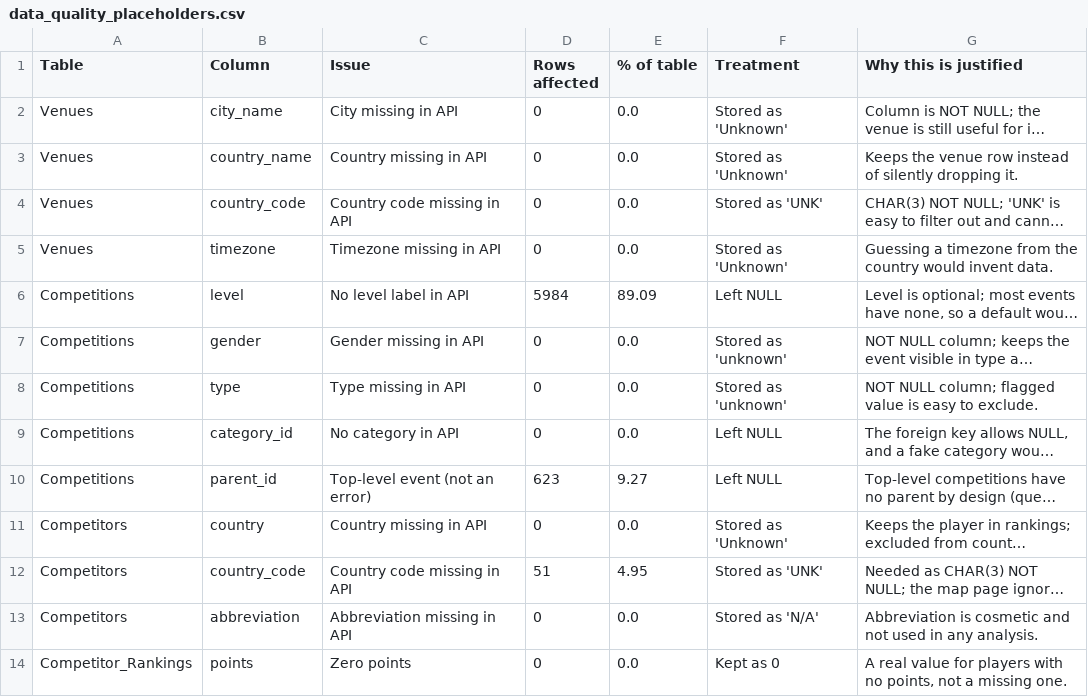
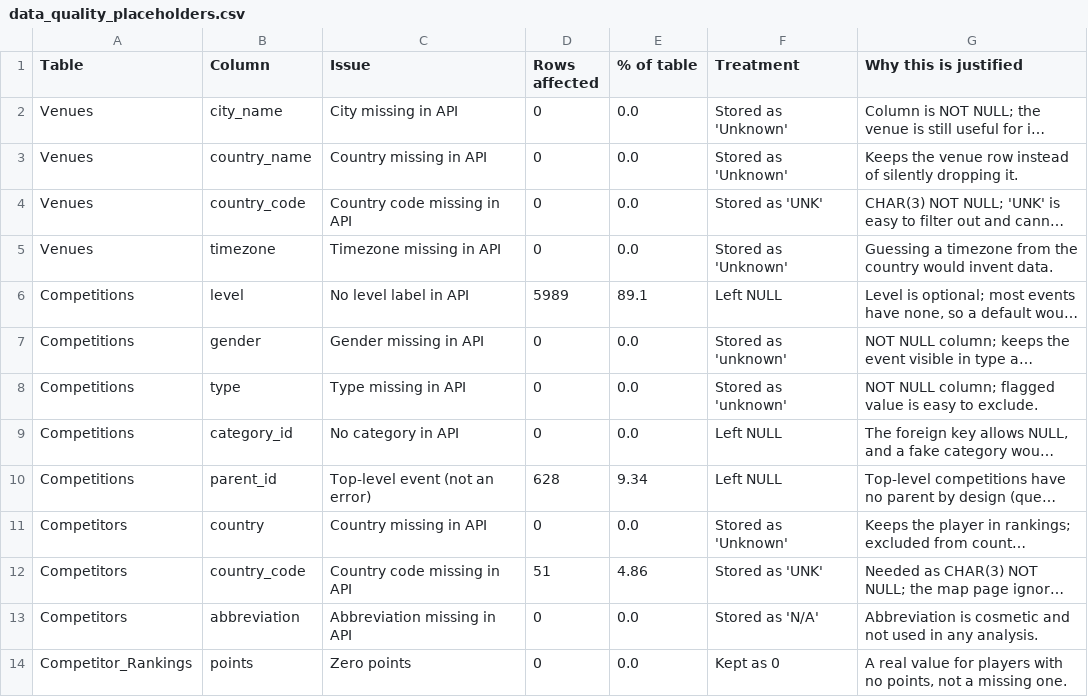
Before and after one commit to abhi-1009/tennis-rankings-explorer, a CSV file: docs/reports/data_quality_placeholders.csv, drawn as a sheet; only a part is shown; long unchanged cells end in …; the diff names each change by its address in the sheet, - before the commit and + after, or states it on an @@ line.

```diff
--- a/docs/reports/data_quality_placeholders.csv
+++ b/docs/reports/data_quality_placeholders.csv
-D6 (Rows affected): 5984
+D6 (Rows affected): 5989
-E6 (% of table): 89.09
+E6 (% of table): 89.1
-D10 (Rows affected): 623
+D10 (Rows affected): 628
-E10 (% of table): 9.27
+E10 (% of table): 9.34
-E12 (% of table): 4.95
+E12 (% of table): 4.86
```
Also changed, not shown: 4 other files.
